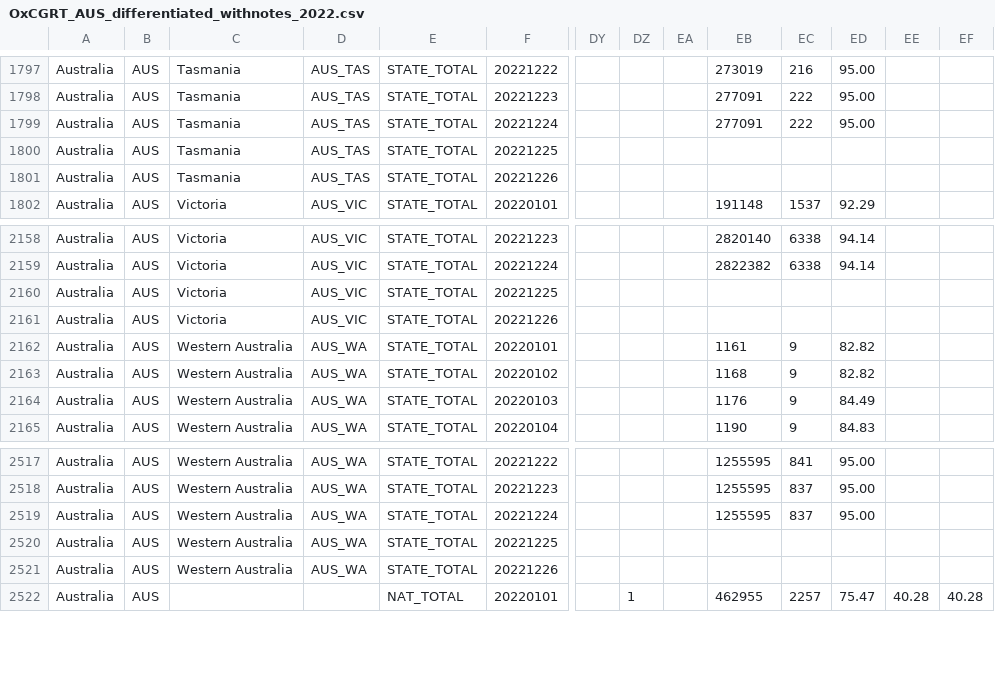
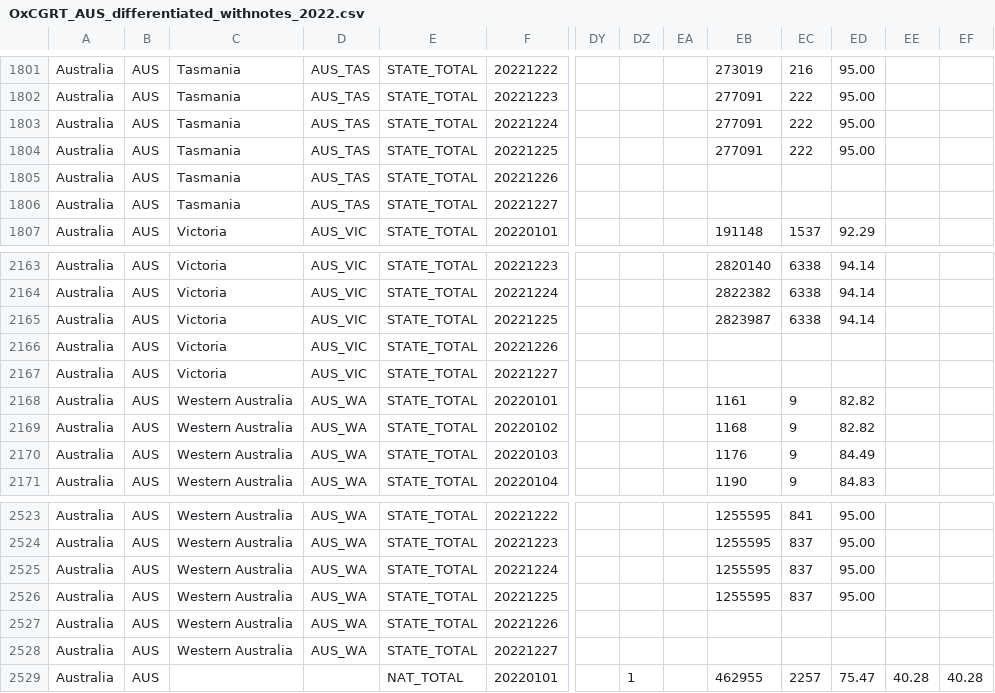
Before and after one commit to QiuXiangyu-Ben/covid-policy-tracker, a CSV file: data/Australia/OxCGRT_AUS_differentiated_withnotes_2022.csv, drawn as a sheet; only a part is shown, gaps mark what is left out; addresses are those after the commit; rows hold the shown columns only; the diff covers the shown part only; the diff names each change by its address in the sheet, - before the commit and + after, or states it on an @@ line.

```diff
--- a/data/Australia/OxCGRT_AUS_differentiated_withnotes_2022.csv
+++ b/data/Australia/OxCGRT_AUS_differentiated_withnotes_2022.csv
-EB1804: (empty)
+EB1804: 277091
-EC1804: (empty)
+EC1804: 222
-ED1804: (empty)
+ED1804: 95.00
+row 1806: Australia | AUS | Tasmania | AUS_TAS | STATE_TOTAL | 20221227
-EB2165: (empty)
+EB2165: 2823987
-EC2165: (empty)
+EC2165: 6338
-ED2165: (empty)
+ED2165: 94.14
+row 2167: Australia | AUS | Victoria | AUS_VIC | STATE_TOTAL | 20221227
-EB2526: (empty)
+EB2526: 1255595
-EC2526: (empty)
+EC2526: 837
-ED2526: (empty)
+ED2526: 95.00
+row 2528: Australia | AUS | Western Australia | AUS_WA | STATE_TOTAL | 20221227
```
Also changed, not shown: 5 added rows and 15 edited cells elsewhere in this file, data/United Kingdom/OxCGRT_GBR_differentiated_withnotes_2022.csv, 14 other files.
